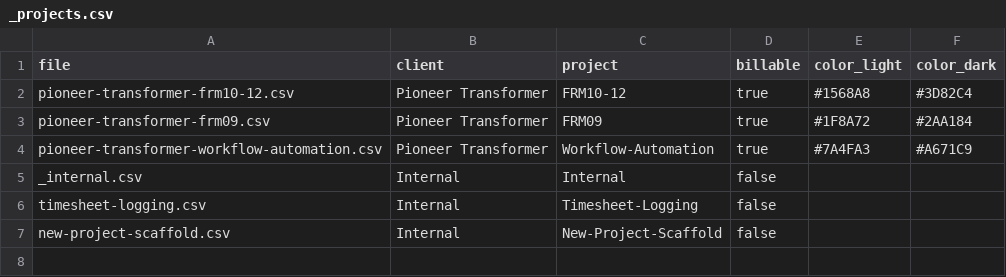
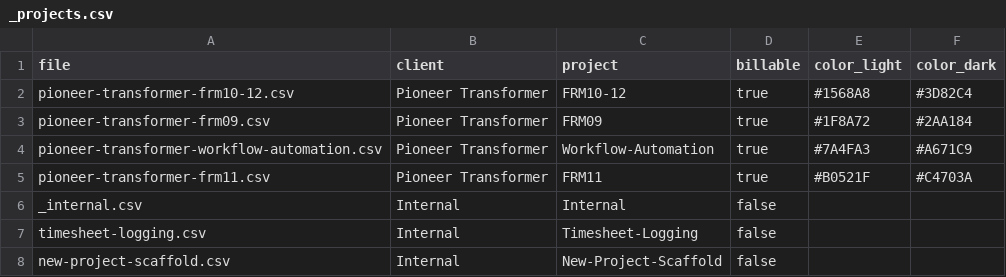
Before and after one commit to Biplan-Consulting-Services/sankerbaril-Timesheets, a CSV file: _projects.csv, drawn as a sheet.

```diff
--- a/_projects.csv
+++ b/_projects.csv
@@ -4,2 +4,3 @@ pioneer-transformer-frm09.csv,Pioneer Transformer,FRM09,true,#1F8A72,#2AA184
 pioneer-transformer-workflow-automation.csv,Pioneer Transformer,Workflow-Automation,true,#7A4FA3,#A671C9
+pioneer-transformer-frm11.csv,Pioneer Transformer,FRM11,true,#B0521F,#C4703A
 _internal.csv,Internal,Internal,false,,
```
Also changed, not shown: pioneer-transformer-workflow-automation.csv, 3 other files.
